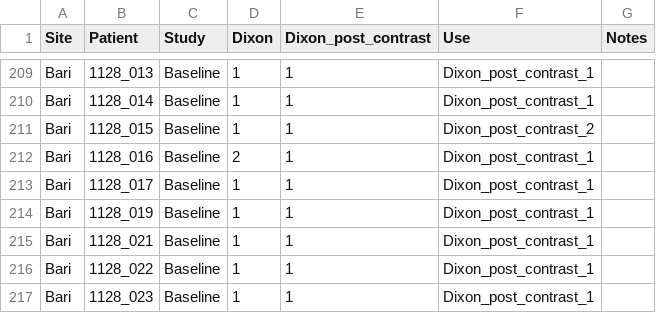
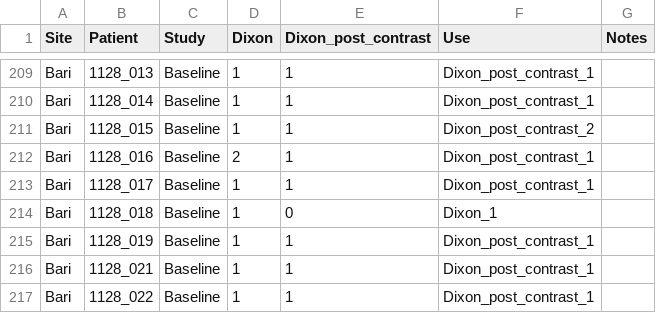
Before and after one commit to EbonyGunwhy/iBEAt-improc, a CSV file: src/data/dixon_data.csv, drawn as a sheet; only a part is shown, gaps mark what is left out; the shorter side is filled out with more unchanged rows; the diff names each change by its address in the sheet, - before the commit and + after, or states it on an @@ line.

Commit message:
Add in the missing case 18 from Bari

```diff
--- a/src/data/dixon_data.csv
+++ b/src/data/dixon_data.csv
+row 214: Bari | 1128_018 | Baseline | 1 | 0 | Dixon_1
```
Also changed, not shown: 1 other file.
